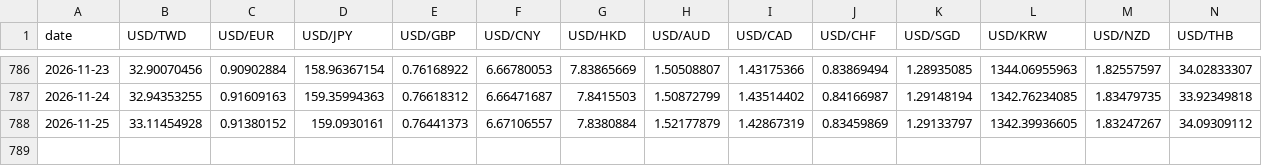
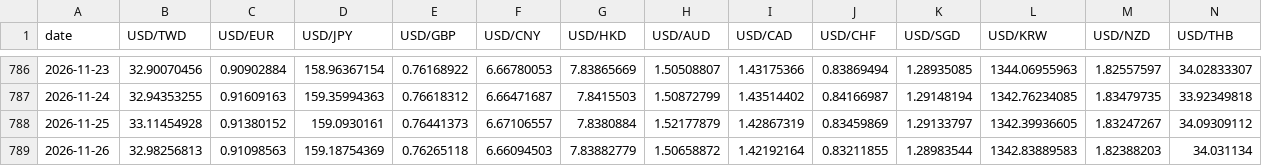
Before and after one commit to killlove530-boop/qinggangjia-catalog, a CSV file: forex/data/rates.csv, drawn as a sheet; only a part is shown, gaps mark what is left out; rows hold the shown columns only; the diff names each change by its address in the sheet, - before the commit and + after, or states it on an @@ line.

```diff
--- a/forex/data/rates.csv
+++ b/forex/data/rates.csv
+row 789: 2026-11-26 | 32.98256813 | 0.91098563 | 159.18754369 | 0.76265118 | 6.66094503 | 7.83882779 | 1.50658872 | 1.42192164 | 0.83211855 | 1.28983544 | 1342.83889583 | 1.82388203 | 34.031134
```
Also changed, not shown: 4 other files.
